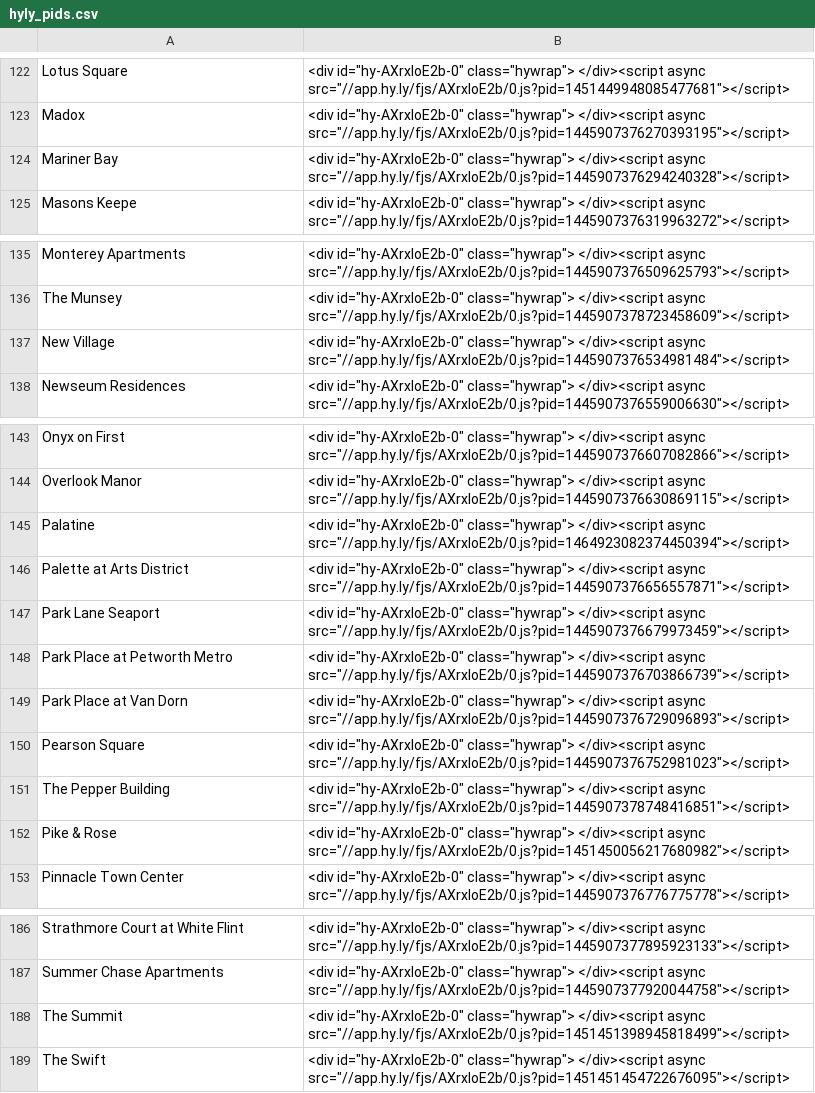
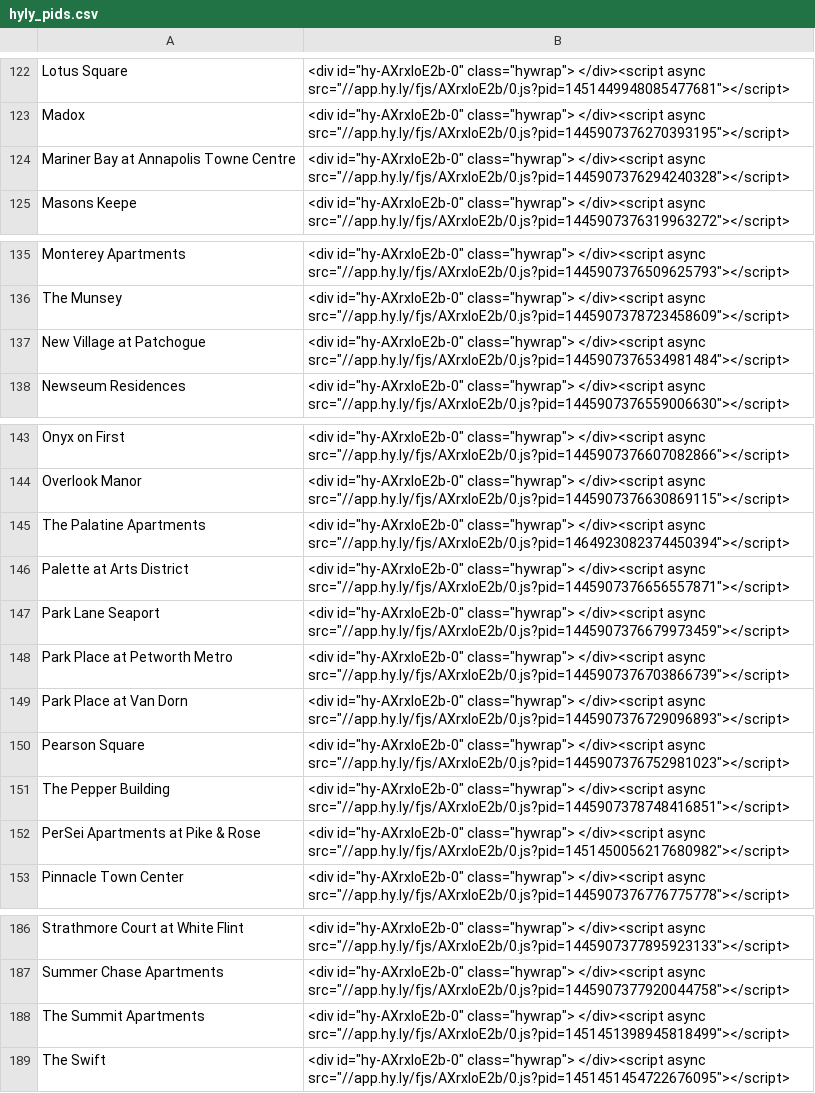
Before and after one commit to bmader6406/bozzuto-old, a CSV file: db/seeds/hyly_pids.csv, drawn as a sheet; only a part is shown, gaps mark what is left out; the diff covers the shown part only; the diff names each change by its address in the sheet, - before the commit and + after, or states it on an @@ line.

```diff
--- a/db/seeds/hyly_pids.csv
+++ b/db/seeds/hyly_pids.csv
-A124: Mariner Bay
+A124: Mariner Bay at Annapolis Towne Centre
-A137: New Village
+A137: New Village at Patchogue
-A145: Palatine
+A145: The Palatine Apartments
-A152: Pike & Rose
+A152: PerSei Apartments at Pike & Rose
-A188: The Summit
+A188: The Summit Apartments
```
Also changed, not shown: 23 edited cells elsewhere in this file.
